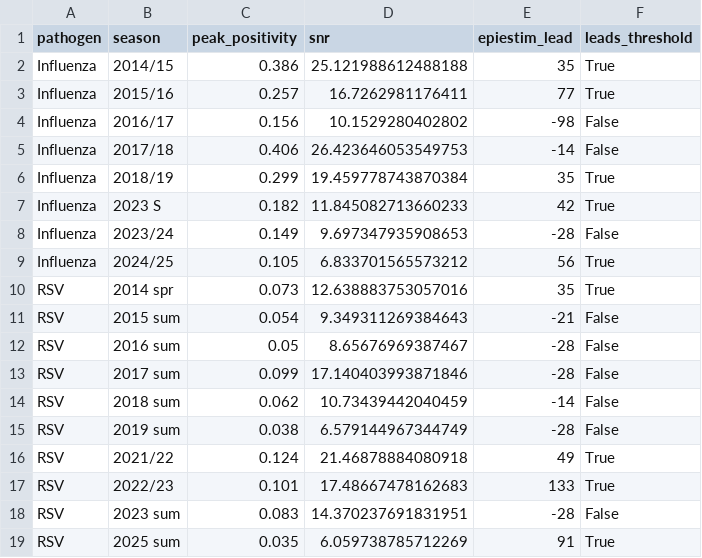
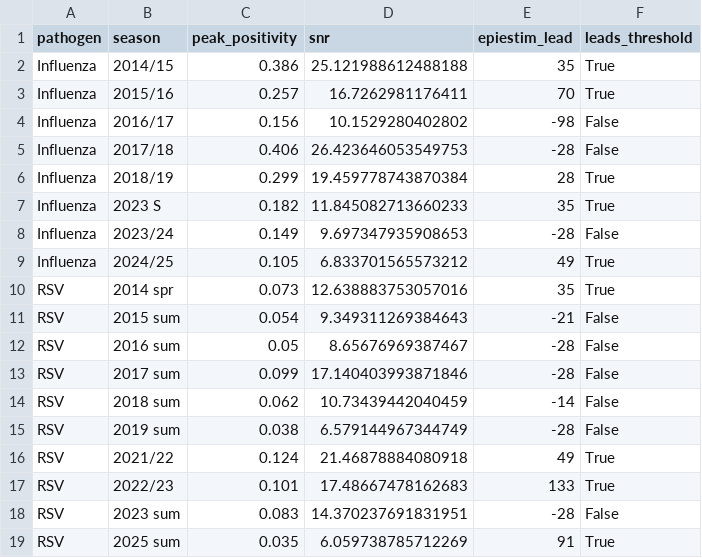
Before and after one commit to thomasshuaiyuan/pinn-early-warning, a CSV file: snr_analysis_results.csv, drawn as a sheet.

```diff
--- a/snr_analysis_results.csv
+++ b/snr_analysis_results.csv
@@ -2,9 +2,9 @@ pathogen,season,peak_positivity,snr,epiestim_lead,leads_threshold
 Influenza,2014/15,0.386,25.121988612488188,35,True
-Influenza,2015/16,0.257,16.7262981176411,77,True
+Influenza,2015/16,0.257,16.7262981176411,70,True
 Influenza,2016/17,0.156,10.1529280402802,-98,False
-Influenza,2017/18,0.406,26.423646053549753,-14,False
-Influenza,2018/19,0.299,19.459778743870384,35,True
-Influenza,2023 S,0.182,11.845082713660233,42,True
+Influenza,2017/18,0.406,26.423646053549753,-28,False
+Influenza,2018/19,0.299,19.459778743870384,28,True
+Influenza,2023 S,0.182,11.845082713660233,35,True
 Influenza,2023/24,0.149,9.697347935908653,-28,False
-Influenza,2024/25,0.105,6.833701565573212,56,True
+Influenza,2024/25,0.105,6.833701565573212,49,True
 RSV,2014 spr,0.073,12.638883753057016,35,True
```
Also changed, not shown: gamma_sensitivity_results.csv, supplementary_table_S2_preonset.csv, 12 other files.
